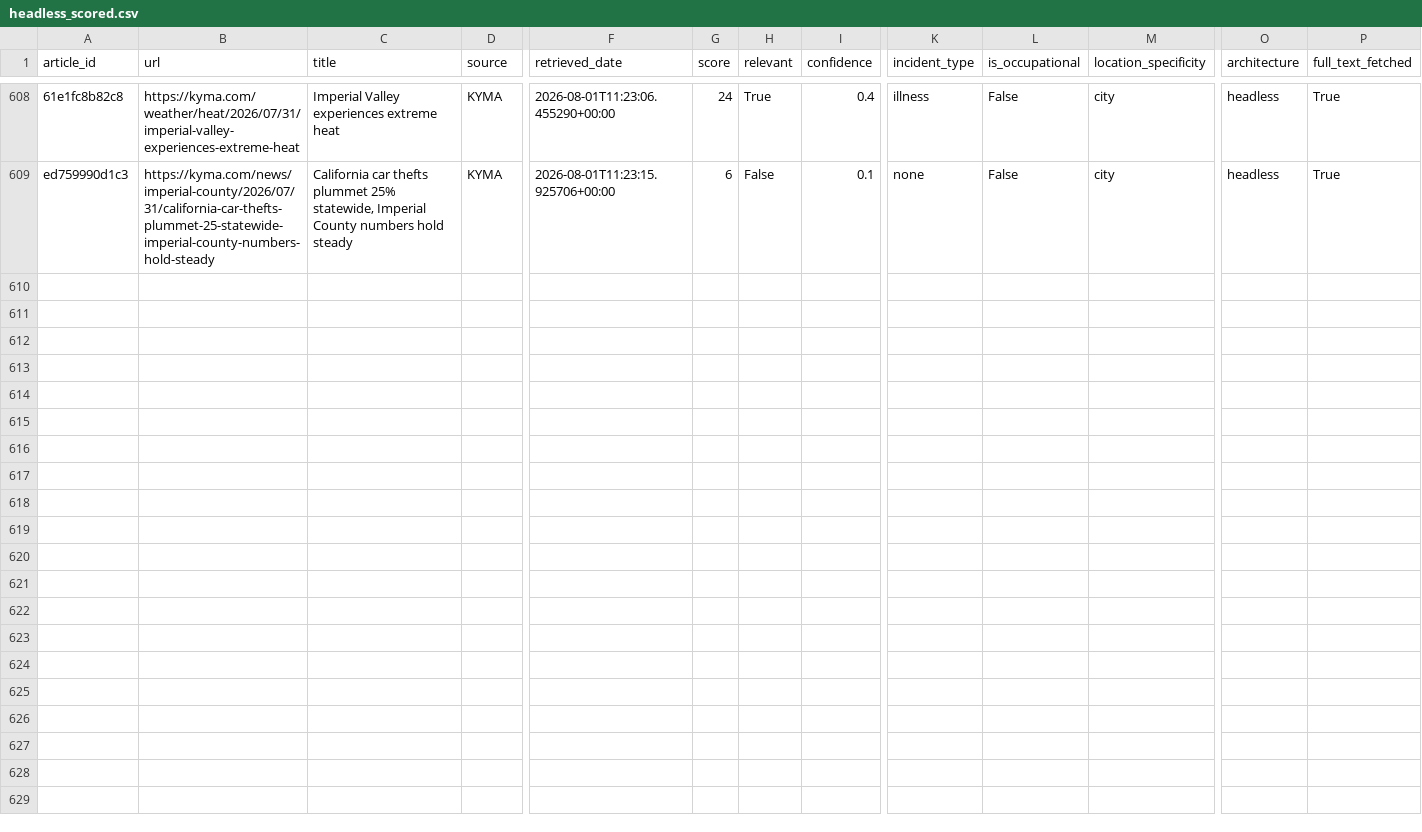
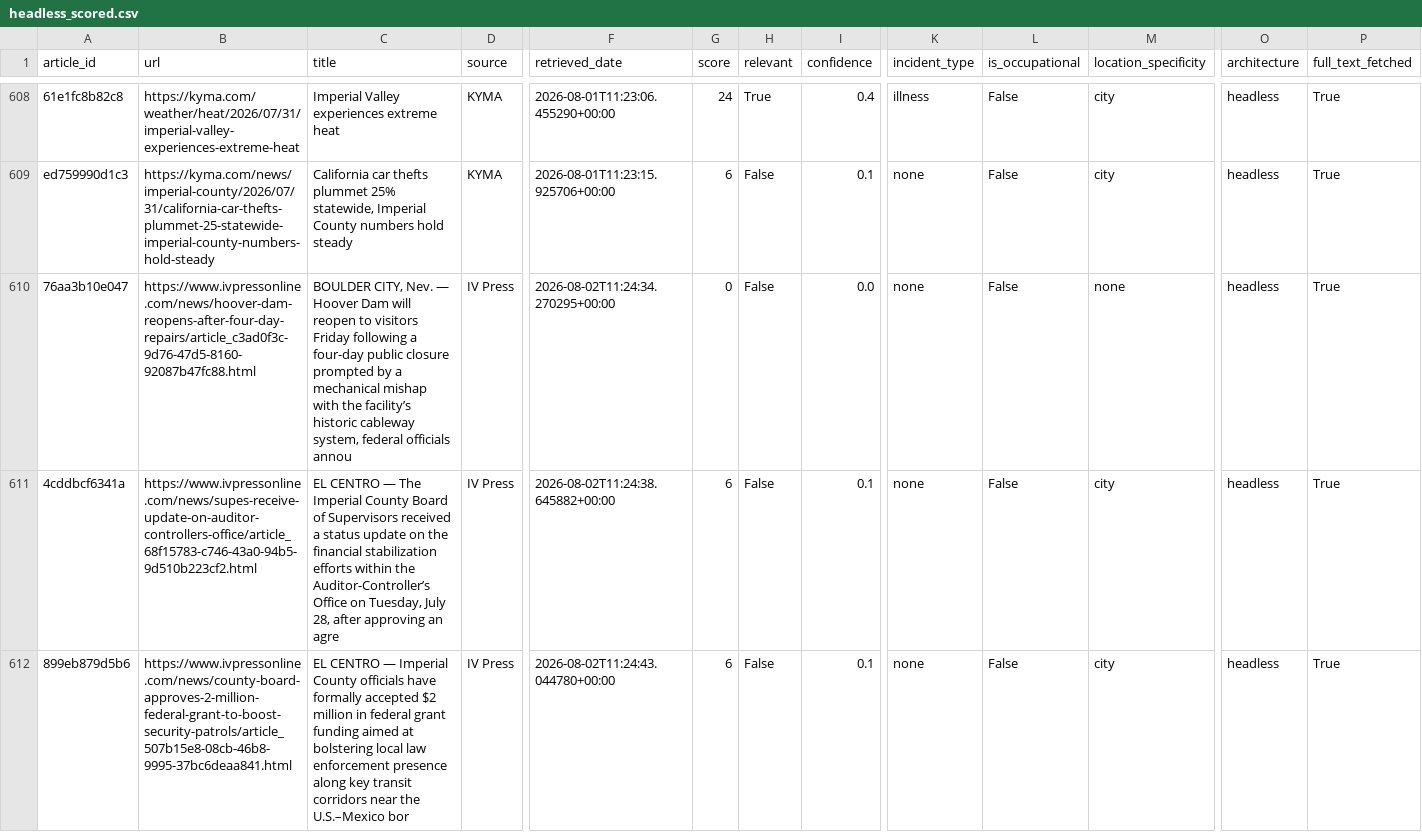
Before and after one commit to theaenache/4branch-iv-heatwatch, a CSV file: data/headless_scored.csv, drawn as a sheet; only a part is shown, gaps mark what is left out; rows hold the shown columns only; the diff covers the shown part only; the diff names each change by its address in the sheet, - before the commit and + after, or states it on an @@ line.

```diff
--- a/data/headless_scored.csv
+++ b/data/headless_scored.csv
+row 610: 76aa3b10e047 | https://www.ivpressonline.com/news/hoover-dam-reopens-after-four-day-repairs/article_c3ad0f3c-9d76-47d5-8160-92087b47fc88.html | BOULDER CITY, Nev. — Hoover Dam will reopen to visitors Friday following a four-day public closure prompted by a mechanical mishap with the facility’s historic cableway system, federal officials annou | IV Press | 2026-08-02T11:24:34.270295+00:00 | 0 | False | 0.0 | none | False | none | headless | True
+row 611: 4cddbcf6341a | https://www.ivpressonline.com/news/supes-receive-update-on-auditor-controllers-office/article_68f15783-c746-43a0-94b5-9d510b223cf2.html | EL CENTRO — The Imperial County Board of Supervisors received a status update on the financial stabilization efforts within the Auditor-Controller’s Office on Tuesday, July 28, after approving an agre | IV Press | 2026-08-02T11:24:38.645882+00:00 | 6 | False | 0.1 | none | False | city | headless | True
+row 612: 899eb879d5b6 | https://www.ivpressonline.com/news/county-board-approves-2-million-federal-grant-to-boost-security-patrols/article_507b15e8-08cb-46b8-9995-37bc6deaa841.html | EL CENTRO — Imperial County officials have formally accepted $2 million in federal grant funding aimed at bolstering local law enforcement presence along key transit corridors near the U.S.–Mexico bor | IV Press | 2026-08-02T11:24:43.044780+00:00 | 6 | False | 0.1 | none | False | city | headless | True
```
Also changed, not shown: 3 added rows elsewhere in this file, data/alerts_scored.csv, data/llm_scored.csv, 2 other files.
